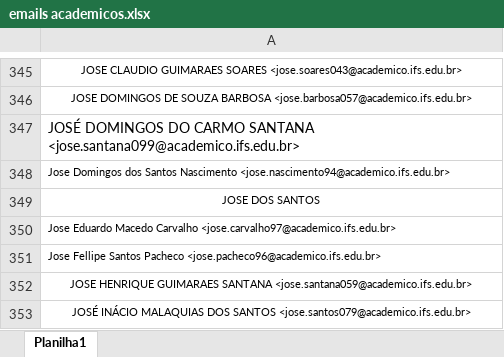
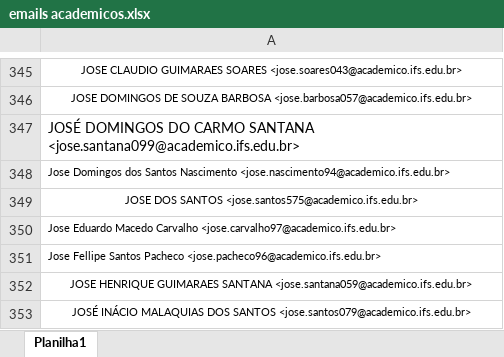
Before and after one commit to jhonmaycon94/Google-Classroom-creation-helper, an Excel workbook: emails academicos.xlsx, sheet Planilha1, drawn as a sheet; only a part is shown, gaps mark what is left out; values as stored, in another font and other column widths than the file's, no borders; the diff names each change by its address in the sheet, - before the commit and + after, or states it on an @@ line.

```diff
--- a/emails academicos.xlsx (sheet Planilha1)
+++ b/emails academicos.xlsx (sheet Planilha1)
-A349: JOSE DOS SANTOS
+A349: JOSE DOS SANTOS <jose.santos575@academico.ifs.edu.br>
```
Also changed, not shown: 1 other file.
